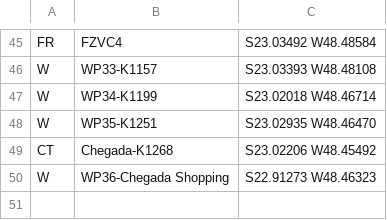
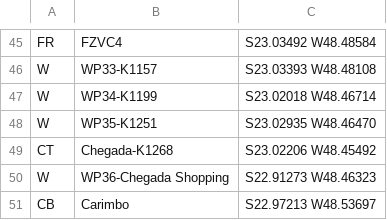
Before and after one commit to leafarsaid/snaptrac, a CSV file: Points/WPTS_amigos.csv, drawn as a sheet; only a part is shown, gaps mark what is left out; the diff names each change by its address in the sheet, - before the commit and + after, or states it on an @@ line.

Commit message:
ajustes amigos 2
tudo foi desenvolvido conforme paramentros, agora podemos testar tudo

```diff
--- a/Points/WPTS_amigos.csv
+++ b/Points/WPTS_amigos.csv
+row 51: CB | Carimbo | S22.97213 W48.53697
```
Also changed, not shown: Points/WPTS.csv, 6 other files.
